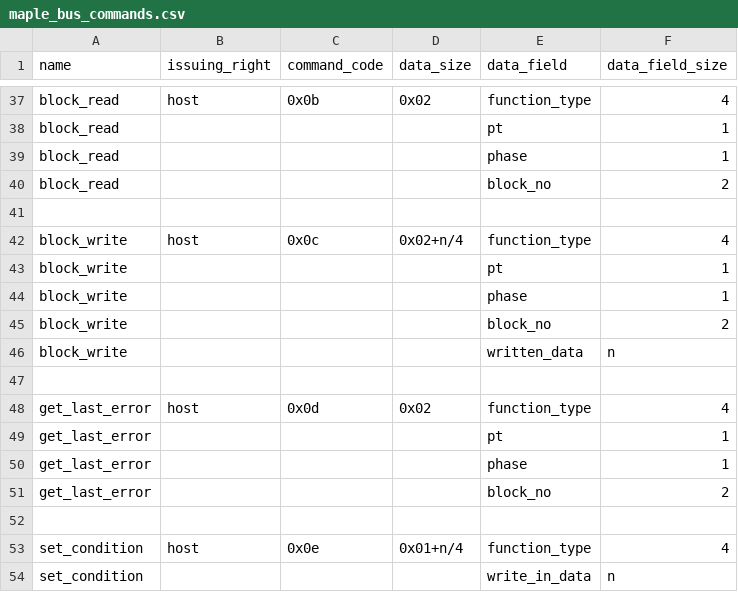
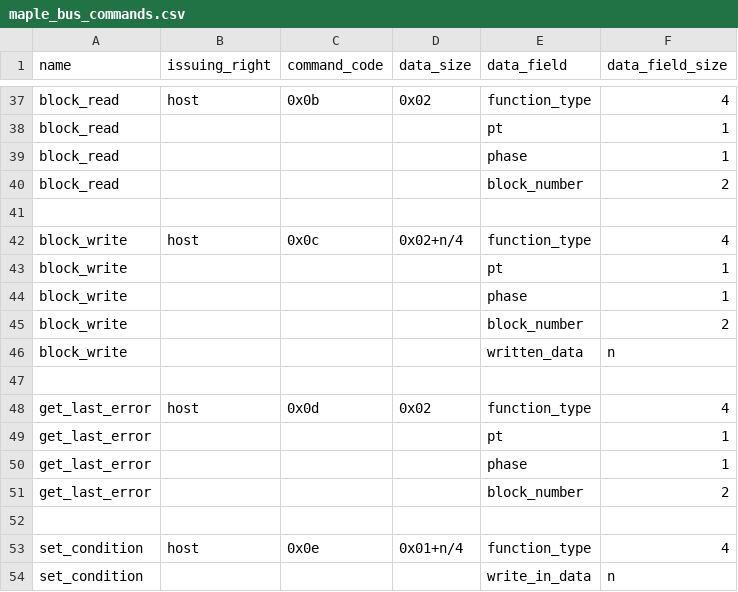
Before and after one commit to buhman/dreamcast, a CSV file: regs/maple_bus_commands.csv, drawn as a sheet; only a part is shown, gaps mark what is left out.

Commit message:
example: add maple_storage example

```diff
--- a/regs/maple_bus_commands.csv
+++ b/regs/maple_bus_commands.csv
@@ -39,3 +39,3 @@
 "block_read",,,,"phase",1
-"block_read",,,,"block_no",2
+"block_read",,,,"block_number",2
 ,,,,,
@@ -44,3 +44,3 @@
 "block_write",,,,"phase",1
-"block_write",,,,"block_no",2
+"block_write",,,,"block_number",2
 "block_write",,,,"written_data","n"
@@ -50,3 +50,3 @@
 "get_last_error",,,,"phase",1
-"get_last_error",,,,"block_no",2
+"get_last_error",,,,"block_number",2
 ,,,,,
```
Also changed, not shown: 20 other files.
